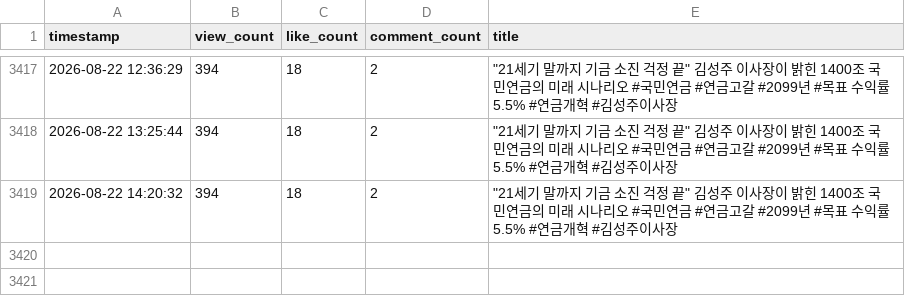
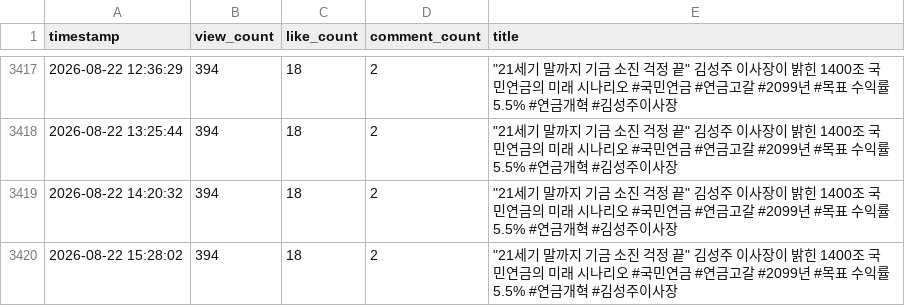
Before and after one commit to alisyos/youtube_monitoring, a CSV file: video_stats_20260220.csv, drawn as a sheet; only a part is shown, gaps mark what is left out.

```diff
--- a/video_stats_20260220.csv
+++ b/video_stats_20260220.csv
@@ -3419 +3419,2 @@ timestamp,view_count,like_count,comment_count,title
 2026-08-22 14:20:32,394,18,2,"""21세기 말까지 기금 소진 걱정 끝"" 김성주 이사장이 밝힌 1400조 국민연금의 미래 시나리오 #국민연금 #연금고갈 #2099년 #목표 수익률5.5% #연금개혁 #김성주이사장"
+2026-08-22 15:28:02,394,18,2,"""21세기 말까지 기금 소진 걱정 끝"" 김성주 이사장이 밝힌 1400조 국민연금의 미래 시나리오 #국민연금 #연금고갈 #2099년 #목표 수익률5.5% #연금개혁 #김성주이사장"
```
Also changed, not shown: video_stats_20260214.csv, video_stats_20260423.csv.
